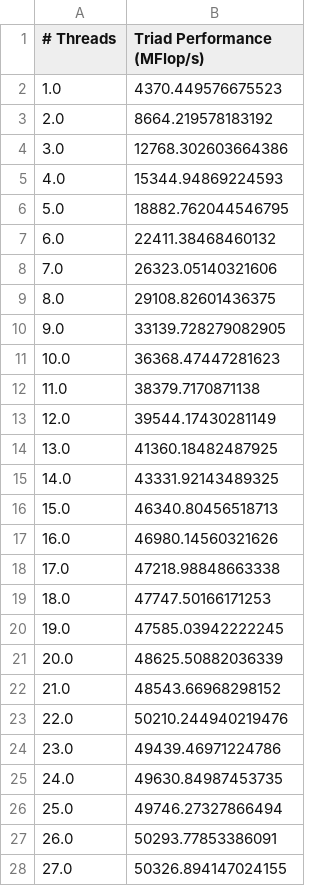
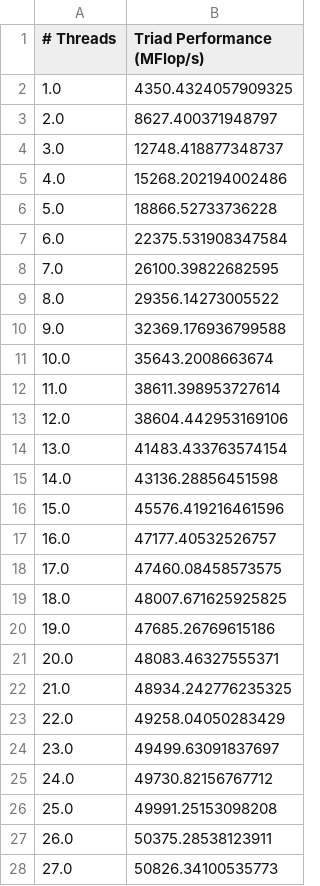
Before and after one commit to giordano/julia-on-ampere-one, a CSV file: benchmarks/memory-bandwidth/flopsscaling.csv, drawn as a sheet; only a part is shown; the diff covers the shown part only.

```diff
--- a/benchmarks/memory-bandwidth/flopsscaling.csv
+++ b/benchmarks/memory-bandwidth/flopsscaling.csv
@@ -1,28 +1,28 @@
 # Threads,Triad Performance (MFlop/s)
-1.0,4370.449576675523
-2.0,8664.219578183192
-3.0,12768.302603664386
-4.0,15344.94869224593
-5.0,18882.762044546795
-6.0,22411.38468460132
-7.0,26323.05140321606
-8.0,29108.82601436375
-9.0,33139.728279082905
-10.0,36368.47447281623
-11.0,38379.7170871138
-12.0,39544.17430281149
-13.0,41360.18482487925
-14.0,43331.92143489325
-15.0,46340.80456518713
-16.0,46980.14560321626
-17.0,47218.98848663338
-18.0,47747.50166171253
-19.0,47585.03942222245
-20.0,48625.50882036339
-21.0,48543.66968298152
-22.0,50210.244940219476
-23.0,49439.46971224786
-24.0,49630.84987453735
-25.0,49746.27327866494
-26.0,50293.77853386091
-27.0,50326.894147024155
+1.0,4350.4324057909325
+2.0,8627.400371948797
+3.0,12748.418877348737
+4.0,15268.202194002486
+5.0,18866.52733736228
+6.0,22375.531908347584
+7.0,26100.39822682595
+8.0,29356.14273005522
+9.0,32369.176936799588
+10.0,35643.2008663674
+11.0,38611.398953727614
+12.0,38604.442953169106
+13.0,41483.433763574154
+14.0,43136.28856451598
+15.0,45576.419216461596
+16.0,47177.40532526757
+17.0,47460.08458573575
+18.0,48007.671625925825
+19.0,47685.26769615186
+20.0,48083.46327555371
+21.0,48934.242776235325
+22.0,49258.04050283429
+23.0,49499.63091837697
+24.0,49730.82156767712
+25.0,49991.25153098208
+26.0,50375.28538123911
+27.0,50826.34100535773
```
Also changed, not shown: 165 edited cells elsewhere in this file, benchmarks/memory-bandwidth/bwbench.csv, benchmarks/memory-bandwidth/bwscaling.csv, 21 other files.
